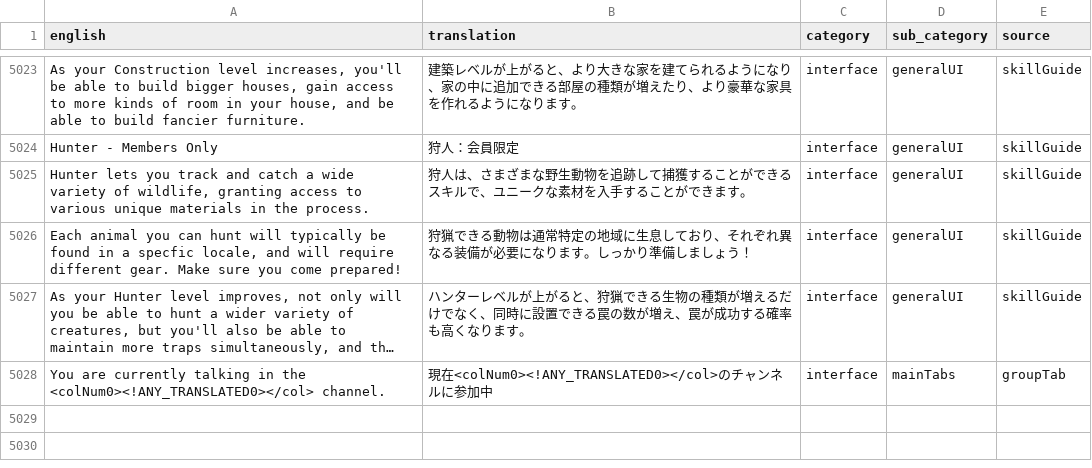
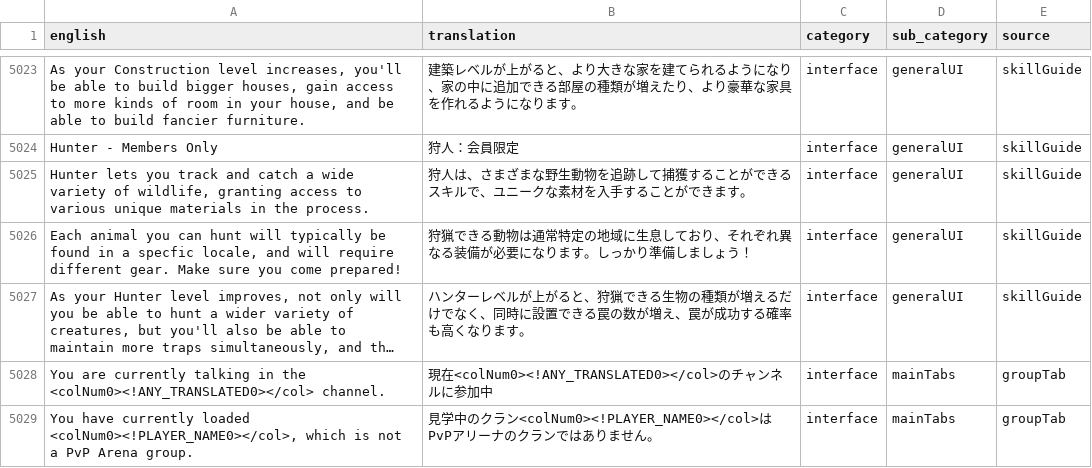
Before and after one commit to YS-jack/Runelingual-Transcripts, a TSV file: draft/ja/transcript_ja_interface.tsv, drawn as a sheet; only a part is shown, gaps mark what is left out; long unchanged cells end in …; the diff names each change by its address in the sheet, - before the commit and + after, or states it on an @@ line.

```diff
--- a/draft/ja/transcript_ja_interface.tsv
+++ b/draft/ja/transcript_ja_interface.tsv
+row 5029: You have currently loaded <colNum0><!PLAYER_NAME0></col>, which is not a PvP Arena group. | 見学中のクラン<colNum0><!PLAYER_NAME0></col>はPvPアリーナのクランではありません。 | interface | mainTabs | groupTab
```
Also changed, not shown: 5 other files.
